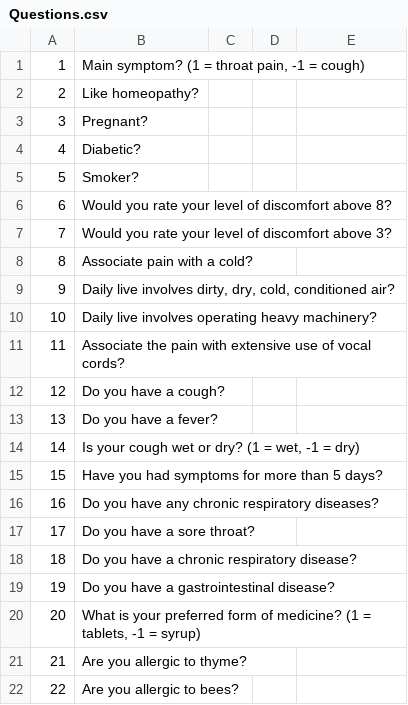
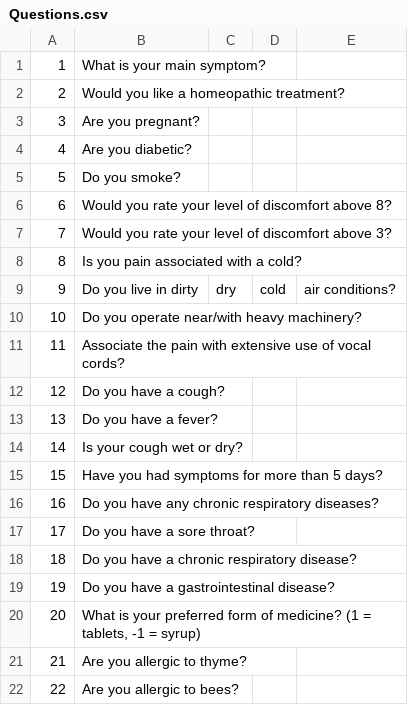
Before and after one commit to i4ata/KTP, a CSV file: src/main/resources/KnowledgeBase/Questions.csv, drawn as a sheet.

```diff
--- a/src/main/resources/KnowledgeBase/Questions.csv
+++ b/src/main/resources/KnowledgeBase/Questions.csv
@@ -1,11 +1,11 @@
-1,"Main symptom? (1 = throat pain, -1 = cough)"
-2,Like homeopathy?
-3,Pregnant?
-4,Diabetic?
-5,Smoker?
+1,What is your main symptom?
+2,Would you like a homeopathic treatment?
+3,Are you pregnant?
+4,Are you diabetic?
+5,Do you smoke?
 6,Would you rate your level of discomfort above 8?
 7,Would you rate your level of discomfort above 3?
-8,Associate pain with a cold?
-9,"Daily live involves dirty, dry, cold, conditioned air?"
-10,Daily live involves operating heavy machinery?
+8,Is you pain associated with a cold?
+9,Do you live in dirty, dry, cold, air conditions?
+10,Do you operate near/with heavy machinery?
 11,Associate the pain with extensive use of vocal cords?
@@ -13,3 +13,3 @@
 13,Do you have a fever?
-14,"Is your cough wet or dry? (1 = wet, -1 = dry)"
+14,Is your cough wet or dry?
 15,Have you had symptoms for more than 5 days?
```
Also changed, not shown: 22 other files.
